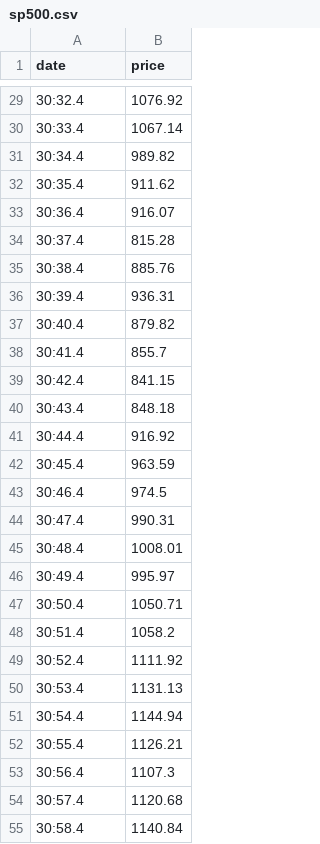
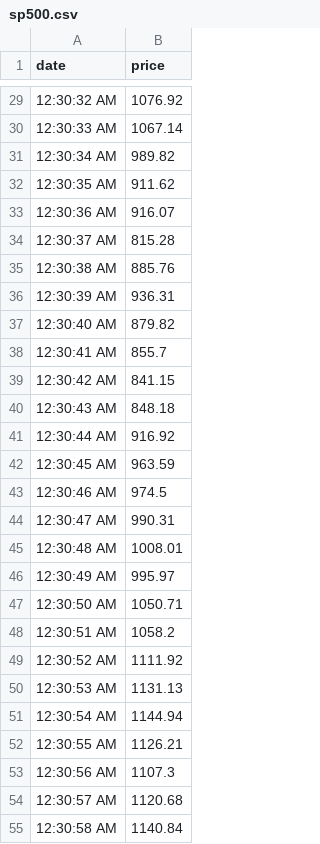
Before and after one commit to emcmahon013/crossfilter_bm, a CSV file: sp500.csv, drawn as a sheet; only a part is shown, gaps mark what is left out; the diff covers the shown part only.

```diff
--- a/sp500.csv
+++ b/sp500.csv
@@ -29,27 +29,27 @@ date,price
-30:32.4,1076.92
-30:33.4,1067.14
-30:34.4,989.82
-30:35.4,911.62
-30:36.4,916.07
-30:37.4,815.28
-30:38.4,885.76
-30:39.4,936.31
-30:40.4,879.82
-30:41.4,855.7
-30:42.4,841.15
-30:43.4,848.18
-30:44.4,916.92
-30:45.4,963.59
-30:46.4,974.5
-30:47.4,990.31
-30:48.4,1008.01
-30:49.4,995.97
-30:50.4,1050.71
-30:51.4,1058.2
-30:52.4,1111.92
-30:53.4,1131.13
-30:54.4,1144.94
-30:55.4,1126.21
-30:56.4,1107.3
-30:57.4,1120.68
-30:58.4,1140.84
+12:30:32 AM,1076.92
+12:30:33 AM,1067.14
+12:30:34 AM,989.82
+12:30:35 AM,911.62
+12:30:36 AM,916.07
+12:30:37 AM,815.28
+12:30:38 AM,885.76
+12:30:39 AM,936.31
+12:30:40 AM,879.82
+12:30:41 AM,855.7
+12:30:42 AM,841.15
+12:30:43 AM,848.18
+12:30:44 AM,916.92
+12:30:45 AM,963.59
+12:30:46 AM,974.5
+12:30:47 AM,990.31
+12:30:48 AM,1008.01
+12:30:49 AM,995.97
+12:30:50 AM,1050.71
+12:30:51 AM,1058.2
+12:30:52 AM,1111.92
+12:30:53 AM,1131.13
+12:30:54 AM,1144.94
+12:30:55 AM,1126.21
+12:30:56 AM,1107.3
+12:30:57 AM,1120.68
+12:30:58 AM,1140.84
```
Also changed, not shown: 96 edited cells elsewhere in this file, 1 other file.
